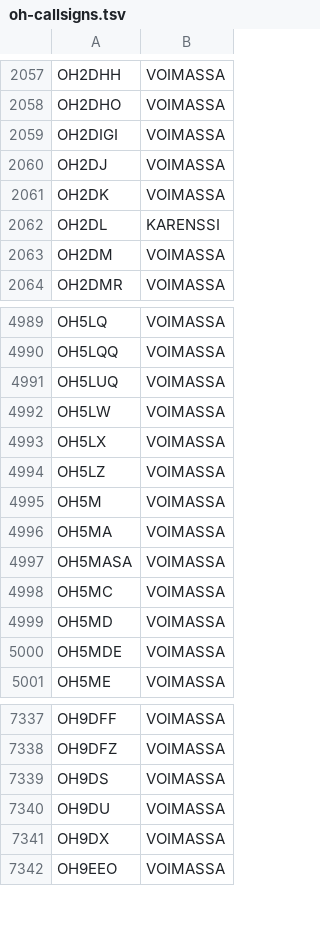
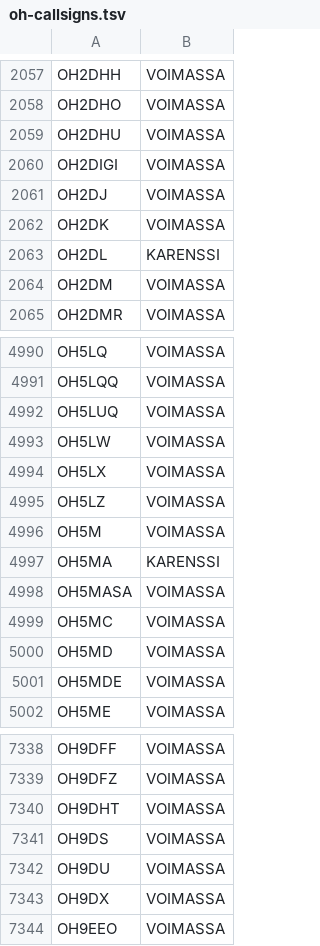
Before and after one commit to OH6AD/koolit, a TSV file: oh-callsigns.tsv, drawn as a sheet; only a part is shown, gaps mark what is left out.

Commit message:
Update call signs

```diff
--- a/oh-callsigns.tsv
+++ b/oh-callsigns.tsv
@@ -2058,2 +2058,3 @@ OH2DHH	VOIMASSA
 OH2DHO	VOIMASSA	
+OH2DHU	VOIMASSA	
 OH2DIGI	VOIMASSA	
@@ -4995,3 +4996,3 @@ OH5LZ	VOIMASSA
 OH5M	VOIMASSA	
-OH5MA	VOIMASSA	
+OH5MA	KARENSSI	
 OH5MASA	VOIMASSA	
@@ -7338,2 +7339,3 @@ OH9DFF	VOIMASSA
 OH9DFZ	VOIMASSA	
+OH9DHT	VOIMASSA	
 OH9DS	VOIMASSA	
```
